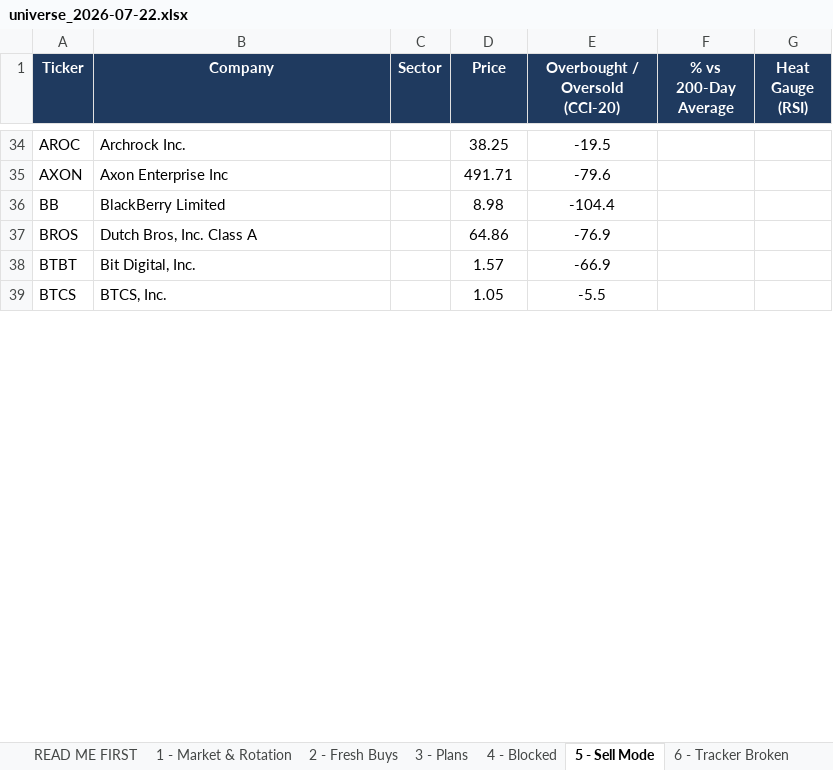
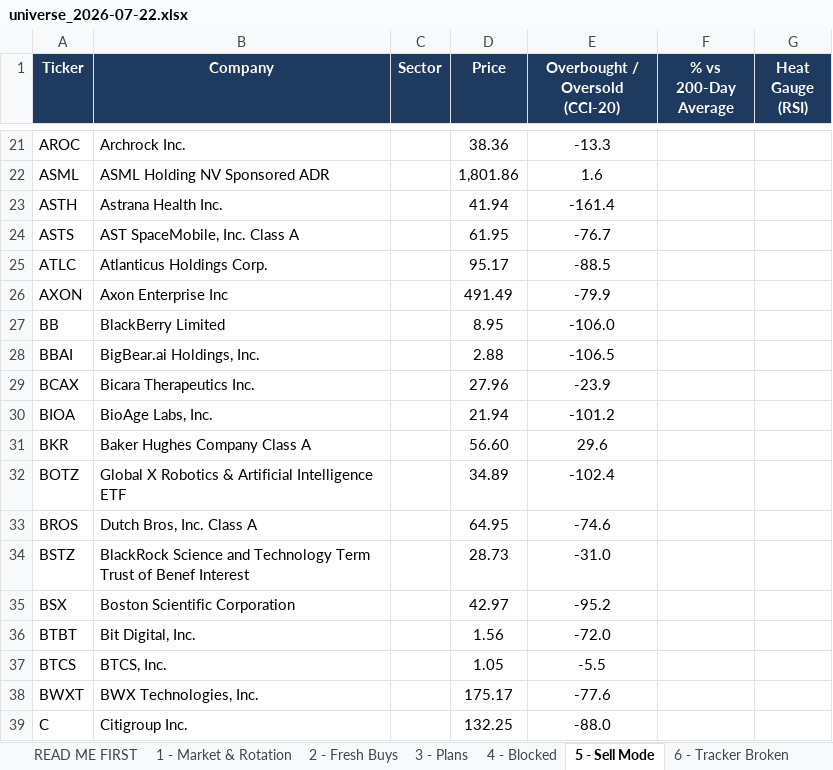
Before and after one commit to Osuby1/tradingview-mcp, an Excel workbook: reports/universe_2026-07-22.xlsx, sheet 5 - Sell Mode, drawn as a sheet; only a part is shown, gaps mark what is left out; values as stored, in another font and other column widths than the file's, no borders; addresses are those after the commit; the diff covers the shown part only; the diff names each change by its address in the sheet, - before the commit and + after, or states it on an @@ line.

```diff
--- a/reports/universe_2026-07-22.xlsx (sheet 5 - Sell Mode)
+++ b/reports/universe_2026-07-22.xlsx (sheet 5 - Sell Mode)
-D21 (Price): 38.25
+D21 (Price): 38.36
-E21 (Overbought / Oversold (CCI-20)): -19.5
+E21 (Overbought / Oversold (CCI-20)): -13.3
+row 22: ASML | ASML Holding NV Sponsored ADR |  | 1,801.86 | 1.6
+row 23: ASTH | Astrana Health Inc. |  | 41.94 | -161.4
+row 24: ASTS | AST SpaceMobile, Inc. Class A |  | 61.95 | -76.7
+row 25: ATLC | Atlanticus Holdings Corp. |  | 95.17 | -88.5
-D26 (Price): 491.71
+D26 (Price): 491.49
-E26 (Overbought / Oversold (CCI-20)): -79.6
+E26 (Overbought / Oversold (CCI-20)): -79.9
-D27 (Price): 8.98
+D27 (Price): 8.95
-E27 (Overbought / Oversold (CCI-20)): -104.4
+E27 (Overbought / Oversold (CCI-20)): -106.0
+row 28: BBAI | BigBear.ai Holdings, Inc. |  | 2.88 | -106.5
+row 29: BCAX | Bicara Therapeutics Inc. |  | 27.96 | -23.9
+row 30: BIOA | BioAge Labs, Inc. |  | 21.94 | -101.2
+row 31: BKR | Baker Hughes Company Class A |  | 56.60 | 29.6
+row 32: BOTZ | Global X Robotics & Artificial Intelligence ETF |  | 34.89 | -102.4
-D33 (Price): 64.86
+D33 (Price): 64.95
-E33 (Overbought / Oversold (CCI-20)): -76.9
+E33 (Overbought / Oversold (CCI-20)): -74.6
+row 34: BSTZ | BlackRock Science and Technology Term Trust of Benef Interest |  | 28.73 | -31.0
+row 35: BSX | Boston Scientific Corporation |  | 42.97 | -95.2
-D36 (Price): 1.57
+D36 (Price): 1.56
-E36 (Overbought / Oversold (CCI-20)): -66.9
+E36 (Overbought / Oversold (CCI-20)): -72.0
+row 38: BWXT | BWX Technologies, Inc. |  | 175.17 | -77.6
+row 39: C | Citigroup Inc. |  | 132.25 | -88.0
```
Also changed, not shown: 172 added rows, 27 removed rows and 86 edited cells elsewhere in this sheet, sheet 2 - Fresh Buys, sheet 4 - Blocked, sheet 7 - Notes & Decisions, sheet 8 - Data Quality, sheet 9 - Run Summary, sheet READ ME FIRST, 10 other files.
